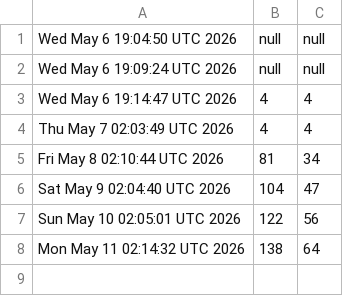
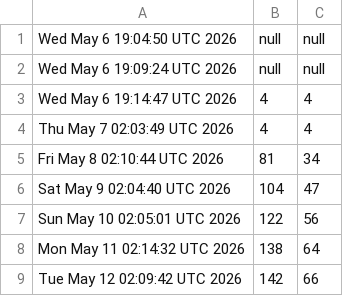
Before and after one commit to akshat-chaturvedi/CATCH, a CSV file: clones.csv, drawn as a sheet; the diff names each change by its address in the sheet, - before the commit and + after, or states it on an @@ line.

```diff
--- a/clones.csv
+++ b/clones.csv
+row 9: Tue May 12 02:09:42 UTC 2026 | 142 | 66
```
Also changed, not shown: views.csv.
